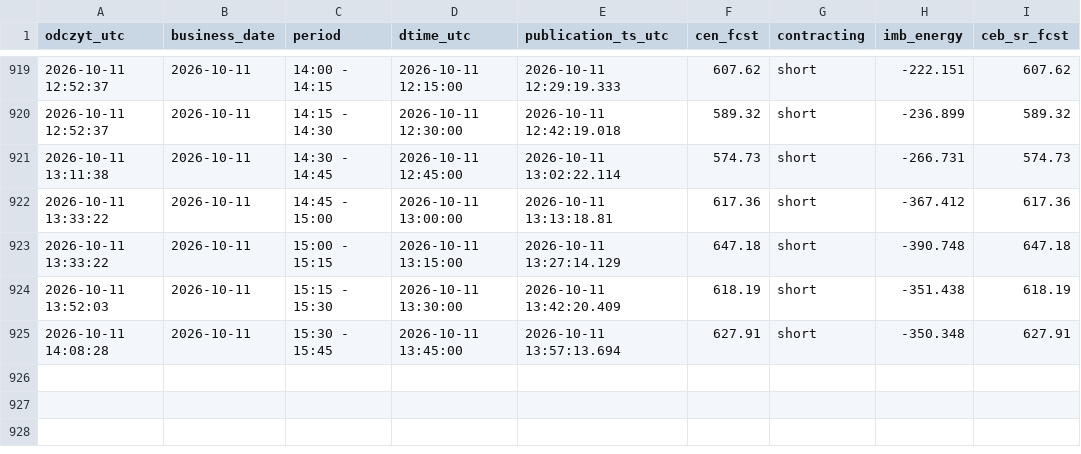
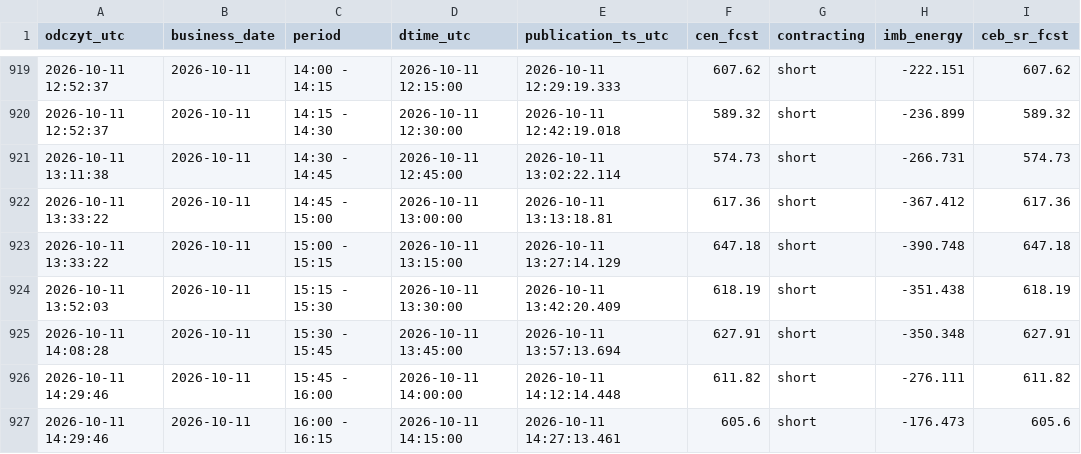
Before and after one commit to AgSon94/rb-cen-monitor, a CSV file: zapis/price-fcst/2026-10.csv, drawn as a sheet; only a part is shown, gaps mark what is left out.

Commit message:
zapis 2026-10-11 14:29 UTC

```diff
--- a/zapis/price-fcst/2026-10.csv
+++ b/zapis/price-fcst/2026-10.csv
@@ -925 +925,3 @@ odczyt_utc,business_date,period,dtime_utc,publication_ts_utc,cen_fcst,contractin
 2026-10-11 14:08:28,2026-10-11,15:30 - 15:45,2026-10-11 13:45:00,2026-10-11 13:57:13.694,627.91,short,-350.348,627.91
+2026-10-11 14:29:46,2026-10-11,15:45 - 16:00,2026-10-11 14:00:00,2026-10-11 14:12:14.448,611.82,short,-276.111,611.82
+2026-10-11 14:29:46,2026-10-11,16:00 - 16:15,2026-10-11 14:15:00,2026-10-11 14:27:13.461,605.6,short,-176.473,605.6
```
